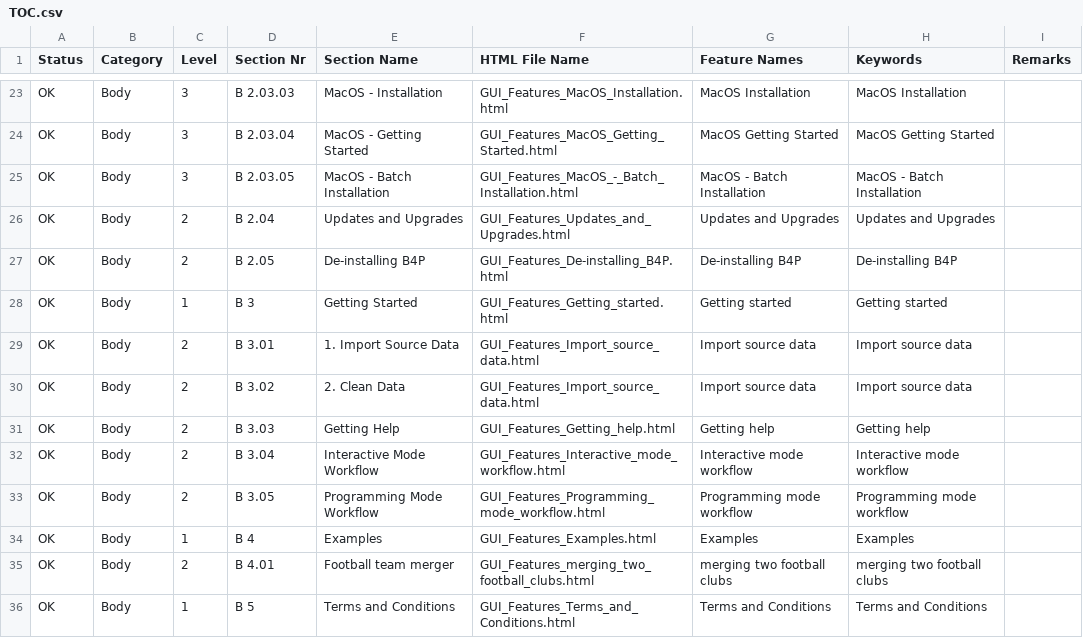
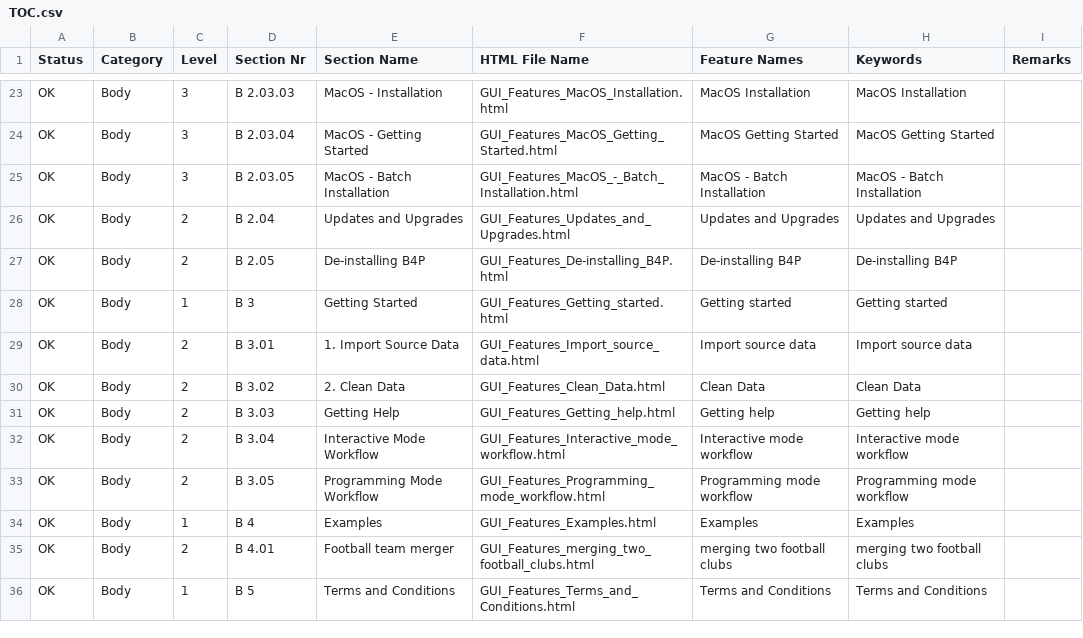
Before and after one commit to georgzurbonsen/B4P_Docu_Maker, a CSV file: TOC.csv, drawn as a sheet; only a part is shown, gaps mark what is left out.

```diff
--- a/TOC.csv
+++ b/TOC.csv
@@ -29,3 +29,3 @@ OK;Body;1;B 3;Getting Started;GUI_Features_Getting_started.html;Getting started;
 OK;Body;2;B 3.01;1. Import Source Data;GUI_Features_Import_source_data.html;Import source data;Import source data;
-OK;Body;2;B 3.02;2. Clean Data;GUI_Features_Import_source_data.html;Import source data;Import source data;
+OK;Body;2;B 3.02;2. Clean Data;GUI_Features_Clean_Data.html;Clean Data;Clean Data;
 OK;Body;2;B 3.03;Getting Help;GUI_Features_Getting_help.html;Getting help;Getting help;
```
Also changed, not shown: Navigator.csv, New Keyword Index.csv, 6 other files.
